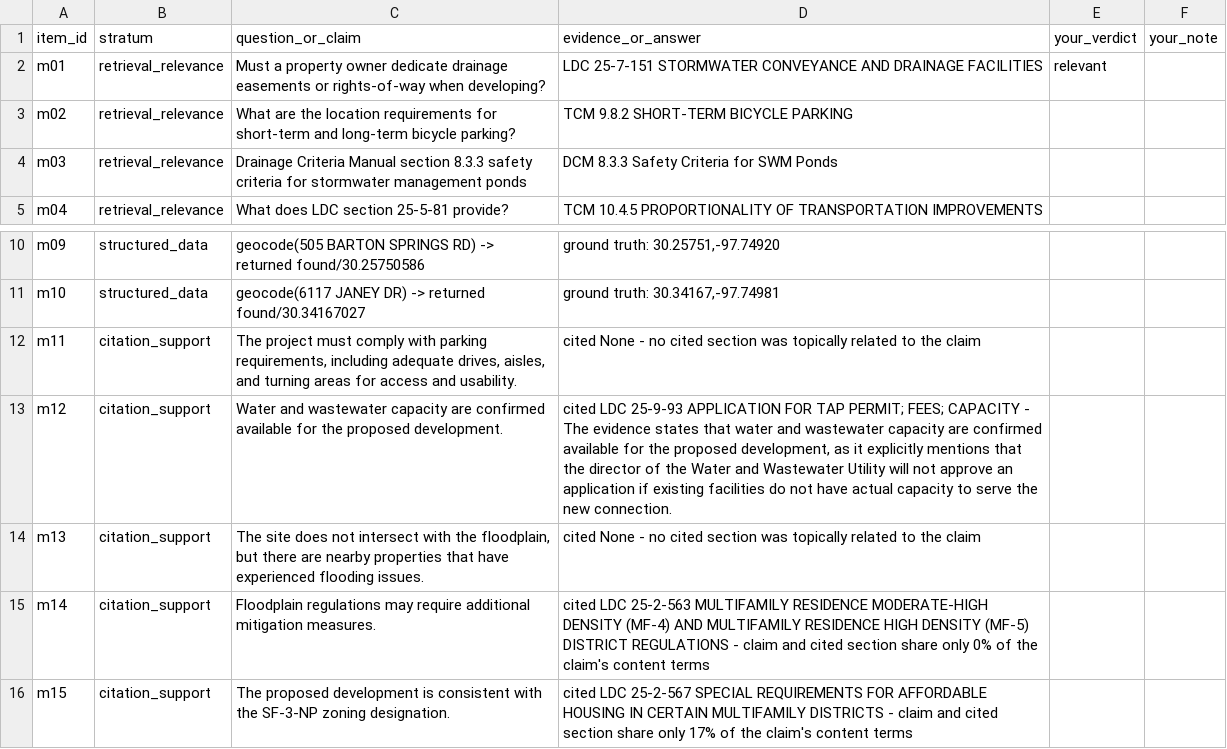
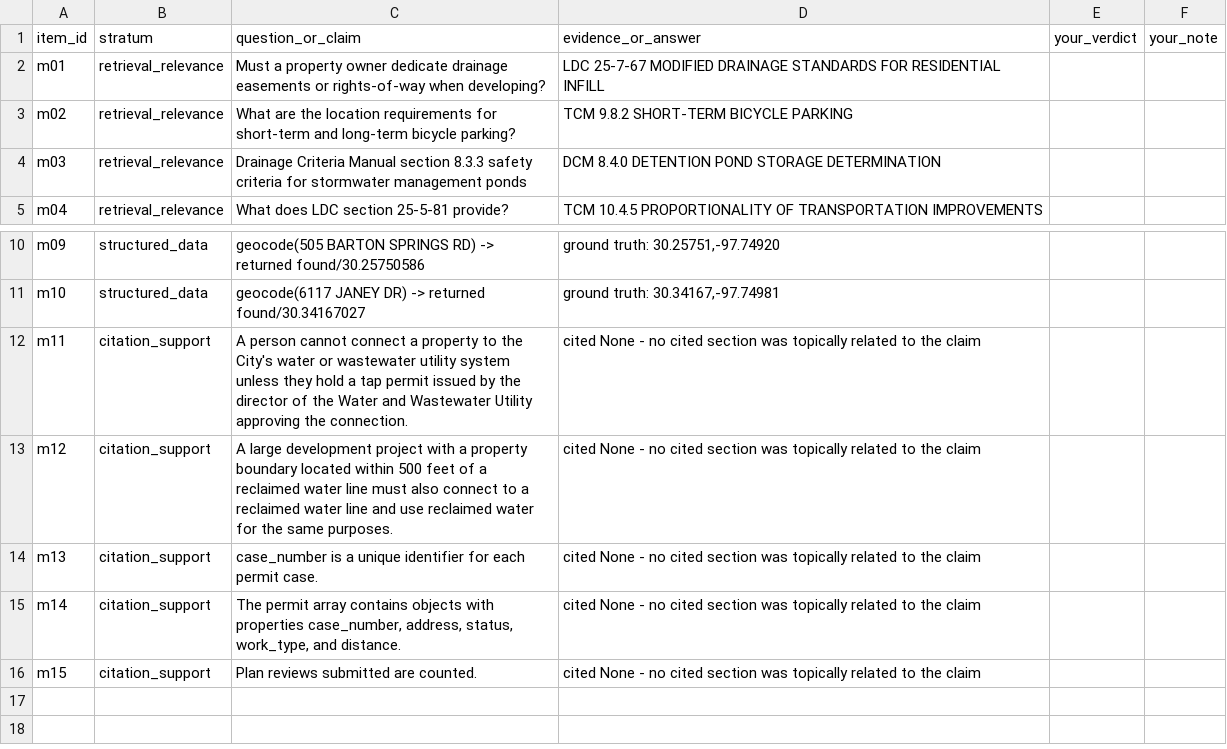
Before and after one commit to deleydel/Austin-Site-Feasibility-Review, a CSV file: evaluation/manual/manual_review_sheet.csv, drawn as a sheet; only a part is shown, gaps mark what is left out.

```diff
--- a/evaluation/manual/manual_review_sheet.csv
+++ b/evaluation/manual/manual_review_sheet.csv
@@ -1,5 +1,5 @@
 item_id,stratum,question_or_claim,evidence_or_answer,your_verdict,your_note
-m01,retrieval_relevance,Must a property owner dedicate drainage easements or rights-of-way when developing?,LDC 25-7-151 STORMWATER CONVEYANCE AND DRAINAGE FACILITIES,relevant,
+m01,retrieval_relevance,Must a property owner dedicate drainage easements or rights-of-way when developing?,LDC 25-7-67 MODIFIED DRAINAGE STANDARDS FOR RESIDENTIAL INFILL,,
 m02,retrieval_relevance,What are the location requirements for short-term and long-term bicycle parking?,TCM 9.8.2 SHORT-TERM BICYCLE PARKING,,
-m03,retrieval_relevance,Drainage Criteria Manual section 8.3.3 safety criteria for stormwater management ponds,DCM 8.3.3 Safety Criteria for SWM Ponds,,
+m03,retrieval_relevance,Drainage Criteria Manual section 8.3.3 safety criteria for stormwater management ponds,DCM 8.4.0 DETENTION POND STORAGE DETERMINATION,,
 m04,retrieval_relevance,What does LDC section 25-5-81 provide?,TCM 10.4.5 PROPORTIONALITY OF TRANSPORTATION IMPROVEMENTS,,
@@ -11,6 +11,6 @@ m09,structured_data,geocode(505 BARTON SPRINGS RD) -> returned found/30.25750586
 m10,structured_data,geocode(6117 JANEY DR) -> returned found/30.34167027,"ground truth: 30.34167,-97.74981",,
-m11,citation_support,"The project must comply with parking requirements, including adequate drives, aisles, and turning areas for access and usability.",cited None - no cited section was topically related to the claim,,
-m12,citation_support,Water and wastewater capacity are confirmed available for the proposed development.,"cited LDC 25-9-93 APPLICATION FOR TAP PERMIT; FEES; CAPACITY - The evidence states that water and wastewater capacity are confirmed available for the proposed development, as it explicitly mentions that the director of the Water and Wastewater Utility will not approve an application if existing facilities do not have actual capacity to serve the new connection.",,
-m13,citation_support,"The site does not intersect with the floodplain, but there are nearby properties that have experienced flooding issues.",cited None - no cited section was topically related to the claim,,
-m14,citation_support,Floodplain regulations may require additional mitigation measures.,cited LDC 25-2-563 MULTIFAMILY RESIDENCE MODERATE-HIGH DENSITY (MF-4) AND MULTIFAMILY RESIDENCE HIGH DENSITY (MF-5) DISTRICT REGULATIONS - claim and cited section share only 0% of the claim's content terms,,
-m15,citation_support,The proposed development is consistent with the SF-3-NP zoning designation.,cited LDC 25-2-567 SPECIAL REQUIREMENTS FOR AFFORDABLE HOUSING IN CERTAIN MULTIFAMILY DISTRICTS - claim and cited section share only 17% of the claim's content terms,,
+m11,citation_support,A person cannot connect a property to the City's water or wastewater utility system unless they hold a tap permit issued by the director of the Water and Wastewater Utility approving the connection.,cited None - no cited section was topically related to the claim,,
+m12,citation_support,A large development project with a property boundary located within 500 feet of a reclaimed water line must also connect to a reclaimed water line and use reclaimed water for the same purposes.,cited None - no cited section was topically related to the claim,,
+m13,citation_support,case_number is a unique identifier for each permit case.,cited None - no cited section was topically related to the claim,,
+m14,citation_support,"The permit array contains objects with properties case_number, address, status, work_type, and distance.",cited None - no cited section was topically related to the claim,,
+m15,citation_support,Plan reviews submitted are counted.,cited None - no cited section was topically related to the claim,,
```
Also changed, not shown: 46 other files.
